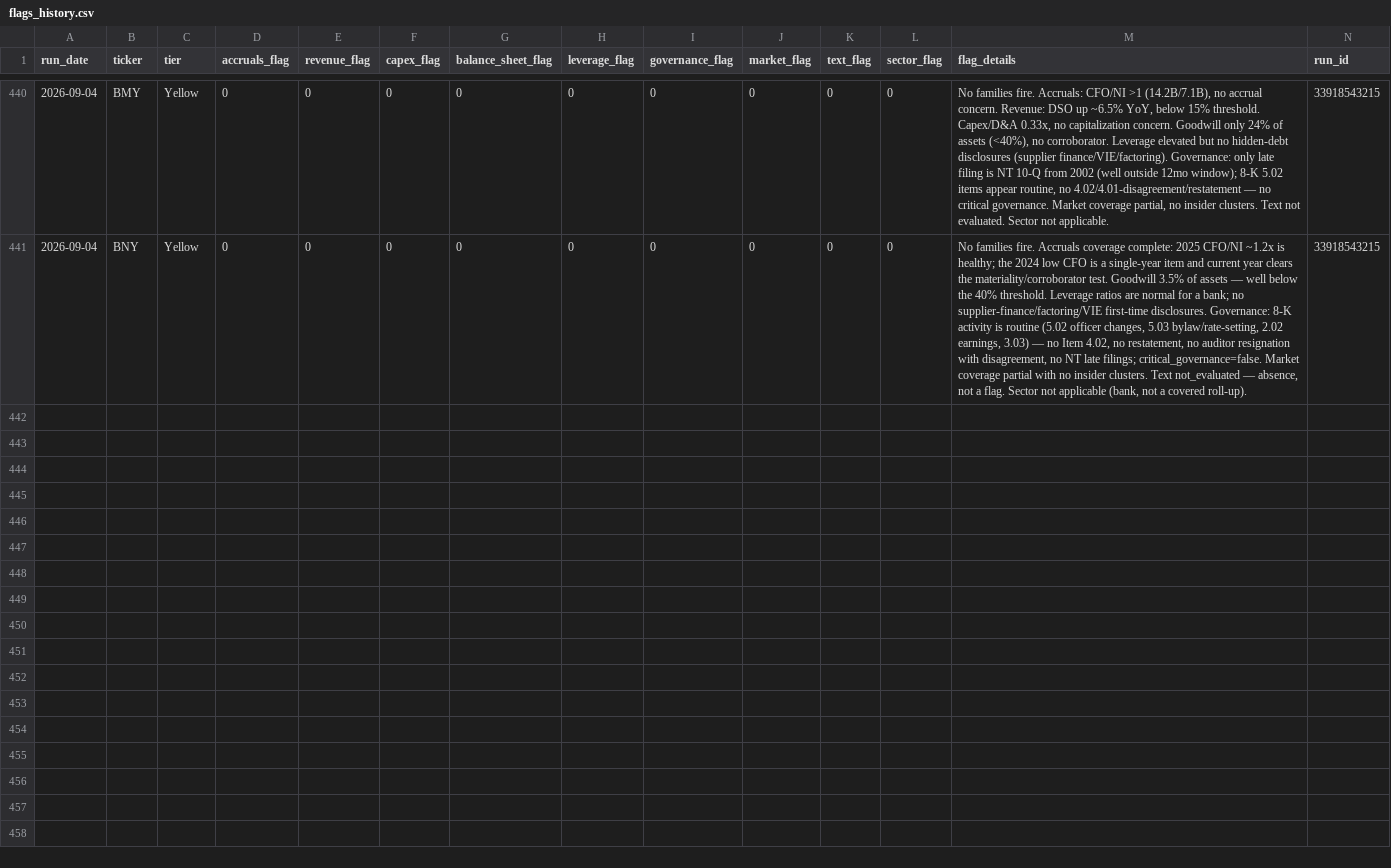
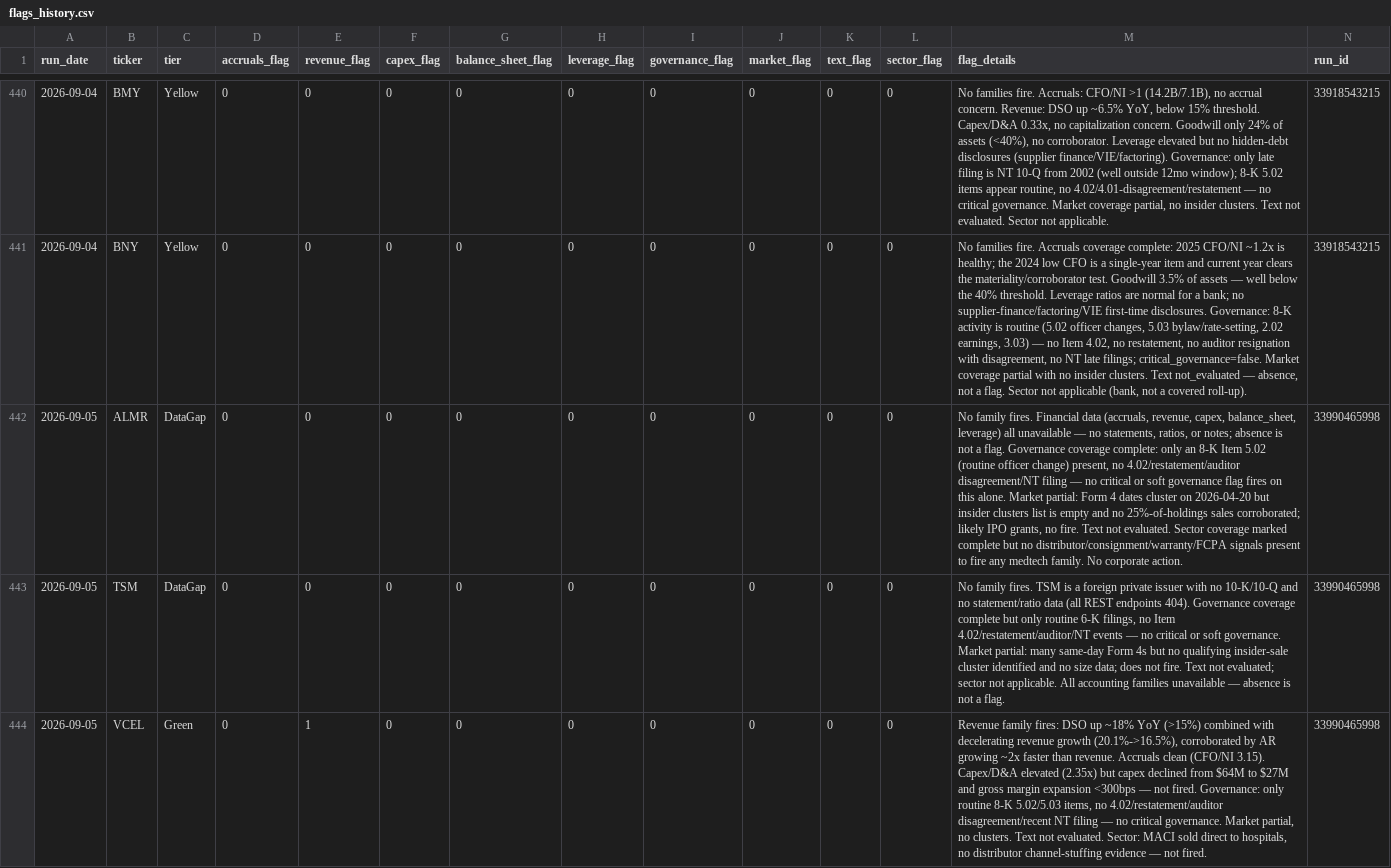
Before and after one commit to jroypeterson/forensic-triage, a CSV file: data/flags_history.csv, drawn as a sheet; only a part is shown, gaps mark what is left out; rows hold the shown columns only; the diff covers the shown part only; the diff names each change by its address in the sheet, - before the commit and + after, or states it on an @@ line.

```diff
--- a/data/flags_history.csv
+++ b/data/flags_history.csv
+row 442: 2026-09-05 | ALMR | DataGap | 0 | 0 | 0 | 0 | 0 | 0 | 0 | 0 | 0 | No family fires. Financial data (accruals, revenue, capex, balance_sheet, leverage) all unavailable — no statements, ratios, or notes; absence is not a flag. Governance coverage complete: only an 8-K Item 5.02 (routine officer change) present, no 4.02/restatement/auditor disagreement/NT filing — no critical or soft governance flag fires on this alone. Market partial: Form 4 dates cluster on 2026-04-20 but insider clusters list is empty and no 25%-of-holdings sales corroborated; likely IPO grants, no fire. Text not evaluated. Sector coverage marked complete but no distributor/consignment/warranty/FCPA signals present to fire any medtech family. No corporate action. | 33990465998
+row 443: 2026-09-05 | TSM | DataGap | 0 | 0 | 0 | 0 | 0 | 0 | 0 | 0 | 0 | No family fires. TSM is a foreign private issuer with no 10-K/10-Q and no statement/ratio data (all REST endpoints 404). Governance coverage complete but only routine 6-K filings, no Item 4.02/restatement/auditor/NT events — no critical or soft governance. Market partial: many same-day Form 4s but no qualifying insider-sale cluster identified and no size data; does not fire. Text not evaluated; sector not applicable. All accounting families unavailable — absence is not a flag. | 33990465998
+row 444: 2026-09-05 | VCEL | Green | 0 | 1 | 0 | 0 | 0 | 0 | 0 | 0 | 0 | Revenue family fires: DSO up ~18% YoY (>15%) combined with decelerating revenue growth (20.1%->16.5%), corroborated by AR growing ~2x faster than revenue. Accruals clean (CFO/NI 3.15). Capex/D&A elevated (2.35x) but capex declined from $64M to $27M and gross margin expansion <300bps — not fired. Governance: only routine 8-K 5.02/5.03 items, no 4.02/restatement/auditor disagreement/recent NT filing — no critical governance. Market partial, no clusters. Text not evaluated. Sector: MACI sold direct to hospitals, no distributor channel-stuffing evidence — not fired. | 33990465998
```
Also changed, not shown: 3 added rows elsewhere in this file, 3 other files.
